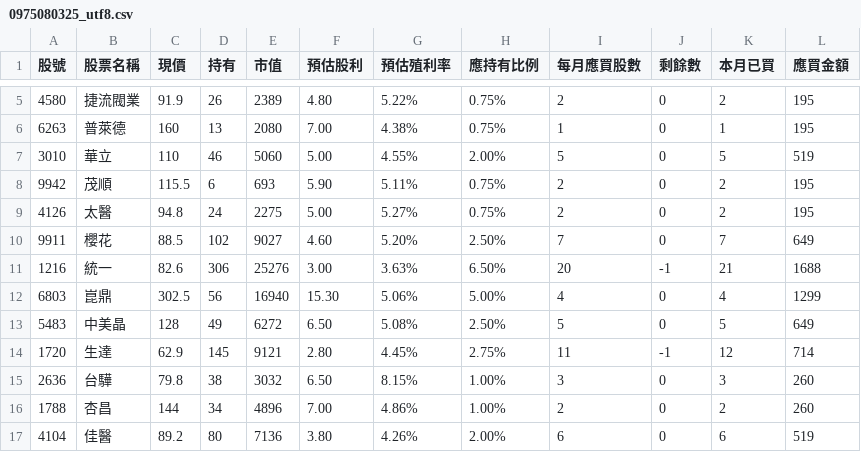
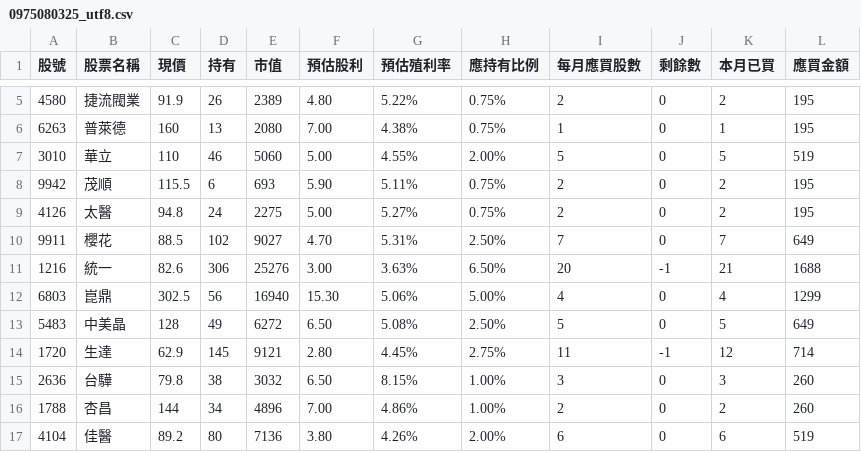
Before and after one commit to biung-od/18, a CSV file: 0975080325_utf8.csv, drawn as a sheet; only a part is shown, gaps mark what is left out.

```diff
--- a/0975080325_utf8.csv
+++ b/0975080325_utf8.csv
@@ -9,3 +9,3 @@
 4126,太醫,94.8,24 ,2275 ,5.00 ,5.27%,0.75%,2 ,0 ,2,195
-9911,櫻花,88.5,102 ,9027 ,4.60 ,5.20%,2.50%,7 ,0 ,7,649
+9911,櫻花,88.5,102 ,9027 ,4.70 ,5.31%,2.50%,7 ,0 ,7,649
 1216,統一,82.6,306 ,25276 ,3.00 ,3.63%,6.50%,20 ,-1 ,21,1688
```
Also changed, not shown: 0980963487_utf8.csv, prof_utf8.csv, 3 other files.
